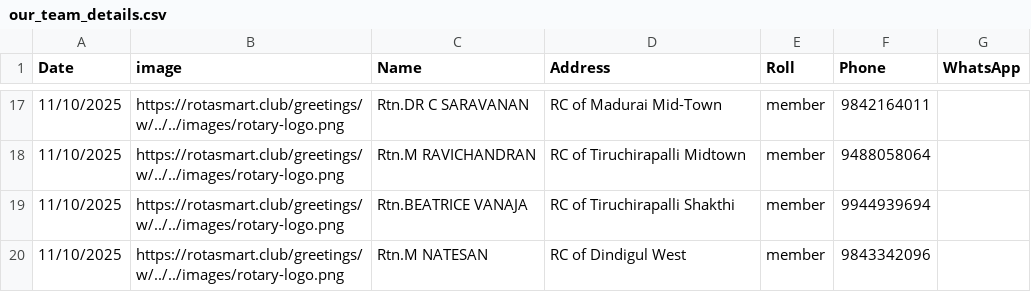
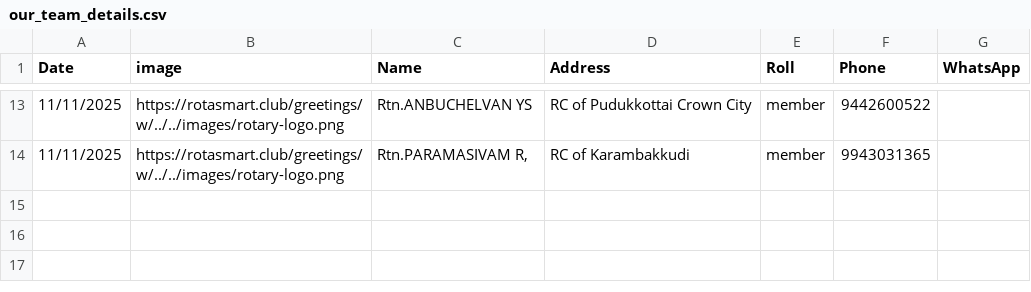
Before and after one commit to amuthap/wedding_automation, a CSV file: our_team_details.csv, drawn as a sheet; only a part is shown, gaps mark what is left out; the diff covers the shown part only.

```diff
--- a/our_team_details.csv
+++ b/our_team_details.csv
@@ -17,4 +13,2 @@ Date,image,Name,Address,Roll,Phone,WhatsApp
-11/10/2025,https://rotasmart.club/greetings/w/../../images/rotary-logo.png,Rtn.DR C SARAVANAN,RC of Madurai Mid-Town,member,9842164011,
-11/10/2025,https://rotasmart.club/greetings/w/../../images/rotary-logo.png,Rtn.M RAVICHANDRAN,RC of Tiruchirapalli Midtown,member,9488058064,
-11/10/2025,https://rotasmart.club/greetings/w/../../images/rotary-logo.png,Rtn.BEATRICE VANAJA,RC of Tiruchirapalli Shakthi,member,9944939694,
-11/10/2025,https://rotasmart.club/greetings/w/../../images/rotary-logo.png,Rtn.M NATESAN,RC of Dindigul West,member,9843342096,
+11/11/2025,https://rotasmart.club/greetings/w/../../images/rotary-logo.png,Rtn.ANBUCHELVAN YS,RC of Pudukkottai Crown City,member,9442600522,
+11/11/2025,https://rotasmart.club/greetings/w/../../images/rotary-logo.png,"Rtn.PARAMASIVAM R,",RC of Karambakkudi,member,9943031365,
```
Also changed, not shown: 7 added rows, 11 removed rows and 16 edited cells elsewhere in this file, 51 other files.
